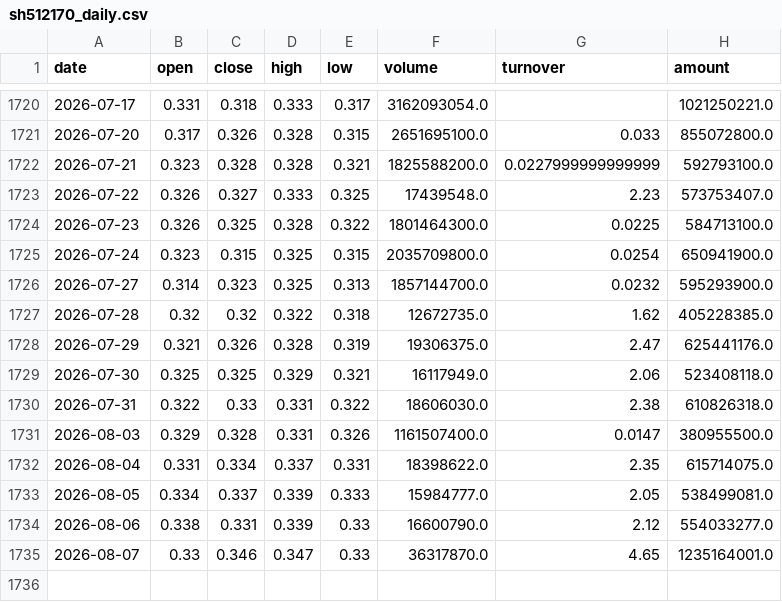
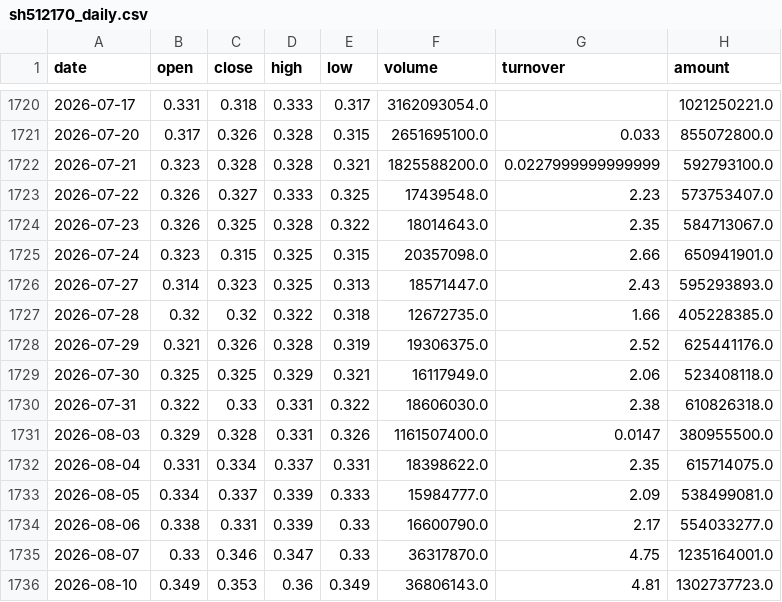
Before and after one commit to zhouyy858/BRJY_optimized, a CSV file: data/sh512170_daily.csv, drawn as a sheet; only a part is shown, gaps mark what is left out.

```diff
--- a/data/sh512170_daily.csv
+++ b/data/sh512170_daily.csv
@@ -1723,7 +1723,7 @@
 2026-07-22,0.326,0.327,0.333,0.325,17439548.0,2.23,573753407.0
-2026-07-23,0.326,0.325,0.328,0.322,1801464300.0,0.0225,584713100.0
-2026-07-24,0.323,0.315,0.325,0.315,2035709800.0,0.0254,650941900.0
-2026-07-27,0.314,0.323,0.325,0.313,1857144700.0,0.0232,595293900.0
-2026-07-28,0.32,0.32,0.322,0.318,12672735.0,1.62,405228385.0
-2026-07-29,0.321,0.326,0.328,0.319,19306375.0,2.47,625441176.0
+2026-07-23,0.326,0.325,0.328,0.322,18014643.0,2.35,584713067.0
+2026-07-24,0.323,0.315,0.325,0.315,20357098.0,2.66,650941901.0
+2026-07-27,0.314,0.323,0.325,0.313,18571447.0,2.43,595293893.0
+2026-07-28,0.32,0.32,0.322,0.318,12672735.0,1.66,405228385.0
+2026-07-29,0.321,0.326,0.328,0.319,19306375.0,2.52,625441176.0
 2026-07-30,0.325,0.325,0.329,0.321,16117949.0,2.06,523408118.0
@@ -1732,4 +1732,5 @@
 2026-08-04,0.331,0.334,0.337,0.331,18398622.0,2.35,615714075.0
-2026-08-05,0.334,0.337,0.339,0.333,15984777.0,2.05,538499081.0
-2026-08-06,0.338,0.331,0.339,0.33,16600790.0,2.12,554033277.0
-2026-08-07,0.33,0.346,0.347,0.33,36317870.0,4.65,1235164001.0
+2026-08-05,0.334,0.337,0.339,0.333,15984777.0,2.09,538499081.0
+2026-08-06,0.338,0.331,0.339,0.33,16600790.0,2.17,554033277.0
+2026-08-07,0.33,0.346,0.347,0.33,36317870.0,4.75,1235164001.0
+2026-08-10,0.349,0.353,0.36,0.349,36806143.0,4.81,1302737723.0
```
Also changed, not shown: data/sh000001_daily.csv, data/sz000710_daily_qfq.csv, 7 other files.
